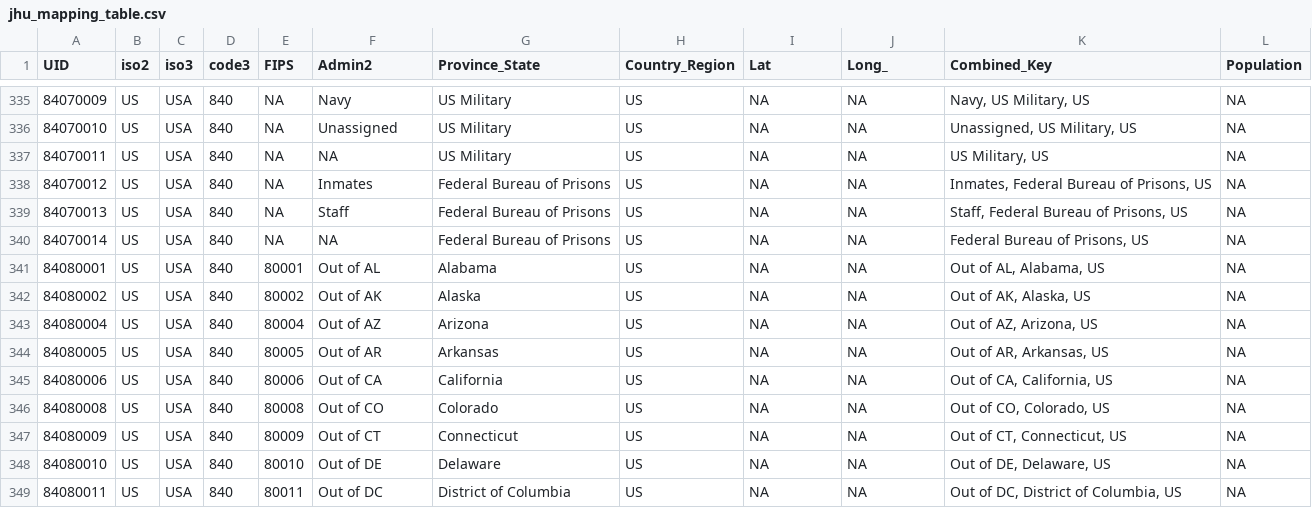
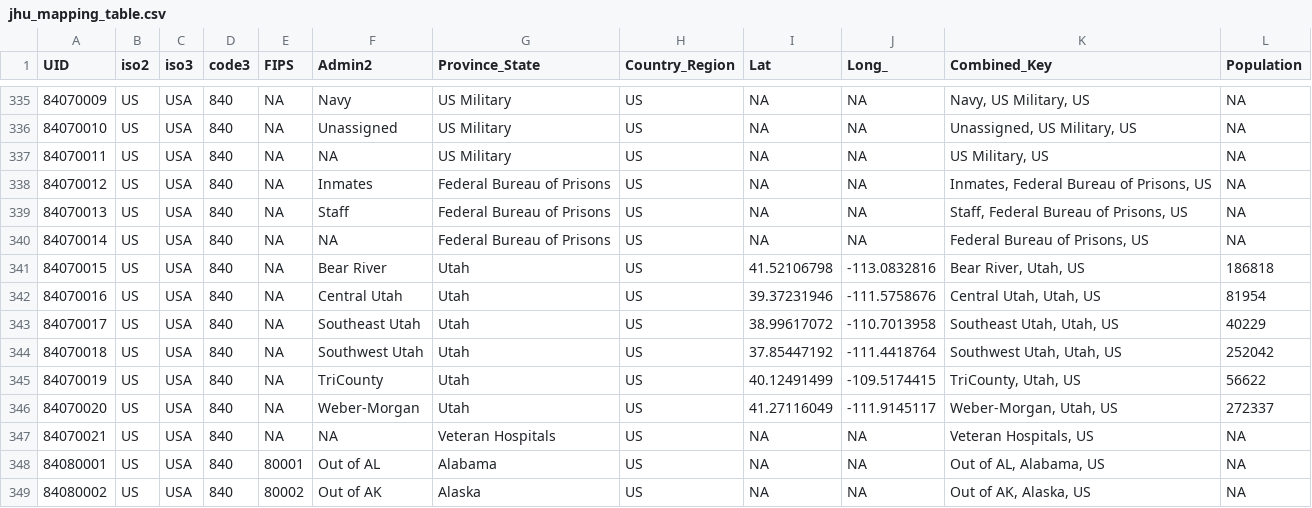
Before and after one commit to yytsong/COVID_19, a CSV file: prepare_data/jhu_mapping_table.csv, drawn as a sheet; only a part is shown, gaps mark what is left out; the shorter side is filled out with more unchanged rows.

Commit message:
Task(update data): regular update per day

```diff
--- a/prepare_data/jhu_mapping_table.csv
+++ b/prepare_data/jhu_mapping_table.csv
@@ -340,2 +340,9 @@ UID,iso2,iso3,code3,FIPS,Admin2,Province_State,Country_Region,Lat,Long_,Combined
 84070014,US,USA,840,NA,NA,Federal Bureau of Prisons,US,NA,NA,"Federal Bureau of Prisons, US",NA
+84070015,US,USA,840,NA,Bear River,Utah,US,41.52106798,-113.0832816,"Bear River, Utah, US",186818
+84070016,US,USA,840,NA,Central Utah,Utah,US,39.37231946,-111.5758676,"Central Utah, Utah, US",81954
+84070017,US,USA,840,NA,Southeast Utah,Utah,US,38.99617072,-110.7013958,"Southeast Utah, Utah, US",40229
+84070018,US,USA,840,NA,Southwest Utah,Utah,US,37.85447192,-111.4418764,"Southwest Utah, Utah, US",252042
+84070019,US,USA,840,NA,TriCounty,Utah,US,40.12491499,-109.5174415,"TriCounty, Utah, US",56622
+84070020,US,USA,840,NA,Weber-Morgan,Utah,US,41.27116049,-111.9145117,"Weber-Morgan, Utah, US",272337
+84070021,US,USA,840,NA,NA,Veteran Hospitals,US,NA,NA,"Veteran Hospitals, US",NA
 84080001,US,USA,840,80001,Out of AL,Alabama,US,NA,NA,"Out of AL, Alabama, US",NA
```
Also changed, not shown: 6 other files.
